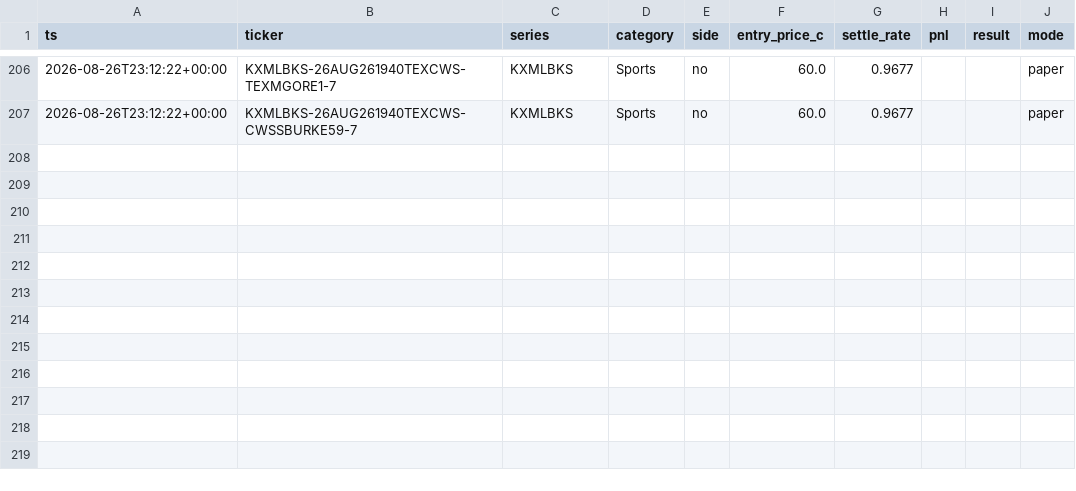
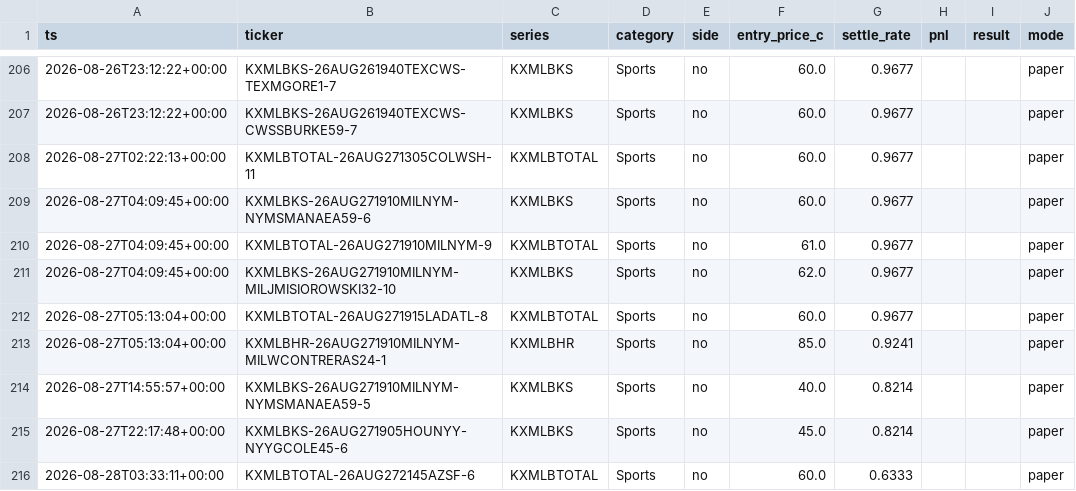
Before and after one commit to cashlabnj/cashlab-prediction-edge, a CSV file: scorecard/dist/trades.csv, drawn as a sheet; only a part is shown, gaps mark what is left out; the diff names each change by its address in the sheet, - before the commit and + after, or states it on an @@ line.

Commit message:
auto: regenerate scorecard 2026-08-28T10:01Z

```diff
--- a/scorecard/dist/trades.csv
+++ b/scorecard/dist/trades.csv
+row 208: 2026-08-27T02:22:13+00:00 | KXMLBTOTAL-26AUG271305COLWSH-11 | KXMLBTOTAL | Sports | no | 60.0 | 0.9677 |  |  | paper
+row 209: 2026-08-27T04:09:45+00:00 | KXMLBKS-26AUG271910MILNYM-NYMSMANAEA59-6 | KXMLBKS | Sports | no | 60.0 | 0.9677 |  |  | paper
+row 210: 2026-08-27T04:09:45+00:00 | KXMLBTOTAL-26AUG271910MILNYM-9 | KXMLBTOTAL | Sports | no | 61.0 | 0.9677 |  |  | paper
+row 211: 2026-08-27T04:09:45+00:00 | KXMLBKS-26AUG271910MILNYM-MILJMISIOROWSKI32-10 | KXMLBKS | Sports | no | 62.0 | 0.9677 |  |  | paper
+row 212: 2026-08-27T05:13:04+00:00 | KXMLBTOTAL-26AUG271915LADATL-8 | KXMLBTOTAL | Sports | no | 60.0 | 0.9677 |  |  | paper
+row 213: 2026-08-27T05:13:04+00:00 | KXMLBHR-26AUG271910MILNYM-MILWCONTRERAS24-1 | KXMLBHR | Sports | no | 85.0 | 0.9241 |  |  | paper
+row 214: 2026-08-27T14:55:57+00:00 | KXMLBKS-26AUG271910MILNYM-NYMSMANAEA59-5 | KXMLBKS | Sports | no | 40.0 | 0.8214 |  |  | paper
+row 215: 2026-08-27T22:17:48+00:00 | KXMLBKS-26AUG271905HOUNYY-NYYGCOLE45-6 | KXMLBKS | Sports | no | 45.0 | 0.8214 |  |  | paper
+row 216: 2026-08-28T03:33:11+00:00 | KXMLBTOTAL-26AUG272145AZSF-6 | KXMLBTOTAL | Sports | no | 60.0 | 0.6333 |  |  | paper
```
Also changed, not shown: 3 other files.
